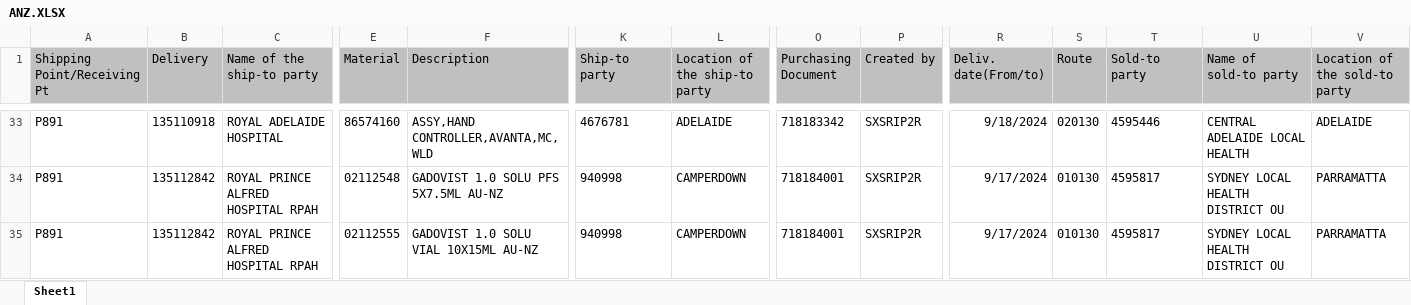
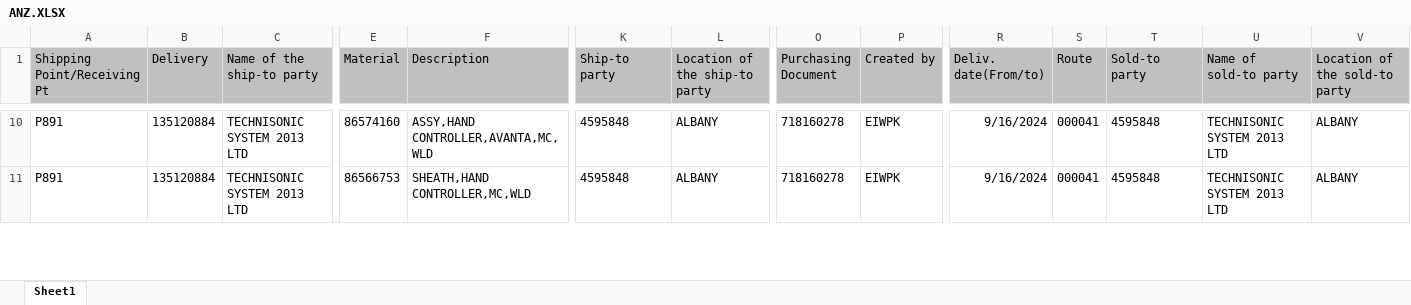
Before and after one commit to janphoenix/anz, an Excel workbook: ANZ.XLSX, sheet Sheet1, drawn as a sheet; only a part is shown, gaps mark what is left out; values as stored, in another font and other column widths than the file's, no borders; removed rows and columns are numbered as before the commit, all else as after; rows hold the shown columns only; the diff covers the shown part only; the diff names each change by its address in the sheet, - before the commit and + after, or states it on an @@ line.

```diff
--- a/ANZ.XLSX (sheet Sheet1)
+++ b/ANZ.XLSX (sheet Sheet1)
-B10 (Delivery): 135110918
+B10 (Delivery): 135120884
-C10 (Name of the ship-to party): ROYAL ADELAIDE HOSPITAL
+C10 (Name of the ship-to party): TECHNISONIC SYSTEM 2013 LTD
-K10 (Ship-to party): 4676781
+K10 (Ship-to party): 4595848
-L10 (Location of the ship-to party): ADELAIDE
+L10 (Location of the ship-to party): ALBANY
-O10 (Purchasing Document): 718183342
+O10 (Purchasing Document): 718160278
-P10 (Created by): SXSRIP2R
+P10 (Created by): EIWPK
-R10 (Deliv. date(From/to)): 9/18/2024
+R10 (Deliv. date(From/to)): 9/16/2024
-S10 (Route): 020130
+S10 (Route): 000041
-T10 (Sold-to party): 4595446
+T10 (Sold-to party): 4595848
-U10 (Name of sold-to party): CENTRAL ADELAIDE LOCAL HEALTH
+U10 (Name of sold-to party): TECHNISONIC SYSTEM 2013 LTD
-V10 (Location of the sold-to party): ADELAIDE
+V10 (Location of the sold-to party): ALBANY
-row 34: P891 | 135112842 | ROYAL PRINCE ALFRED HOSPITAL RPAH | 02112548 | GADOVIST 1.0 SOLU PFS 5X7.5ML AU-NZ | 940998 | CAMPERDOWN | 718184001 | SXSRIP2R | 9/17/2024 | 010130 | 4595817 | SYDNEY LOCAL HEALTH DISTRICT OU | PARRAMATTA
-B11 (Delivery): 135112842
+B11 (Delivery): 135120884
-C11 (Name of the ship-to party): ROYAL PRINCE ALFRED HOSPITAL RPAH
+C11 (Name of the ship-to party): TECHNISONIC SYSTEM 2013 LTD
-E11 (Material): 02112555
+E11 (Material): 86566753
-F11 (Description): GADOVIST 1.0 SOLU VIAL 10X15ML AU-NZ
+F11 (Description): SHEATH,HAND CONTROLLER,MC,WLD
-K11 (Ship-to party): 940998
+K11 (Ship-to party): 4595848
-L11 (Location of the ship-to party): CAMPERDOWN
+L11 (Location of the ship-to party): ALBANY
-O11 (Purchasing Document): 718184001
+O11 (Purchasing Document): 718160278
-P11 (Created by): SXSRIP2R
+P11 (Created by): EIWPK
-R11 (Deliv. date(From/to)): 9/17/2024
+R11 (Deliv. date(From/to)): 9/16/2024
-S11 (Route): 010130
+S11 (Route): 000041
-T11 (Sold-to party): 4595817
+T11 (Sold-to party): 4595848
-U11 (Name of sold-to party): SYDNEY LOCAL HEALTH DISTRICT OU
+U11 (Name of sold-to party): TECHNISONIC SYSTEM 2013 LTD
-V11 (Location of the sold-to party): PARRAMATTA
+V11 (Location of the sold-to party): ALBANY
```
Also changed, not shown: 46 removed rows and 351 edited cells elsewhere in this sheet.
